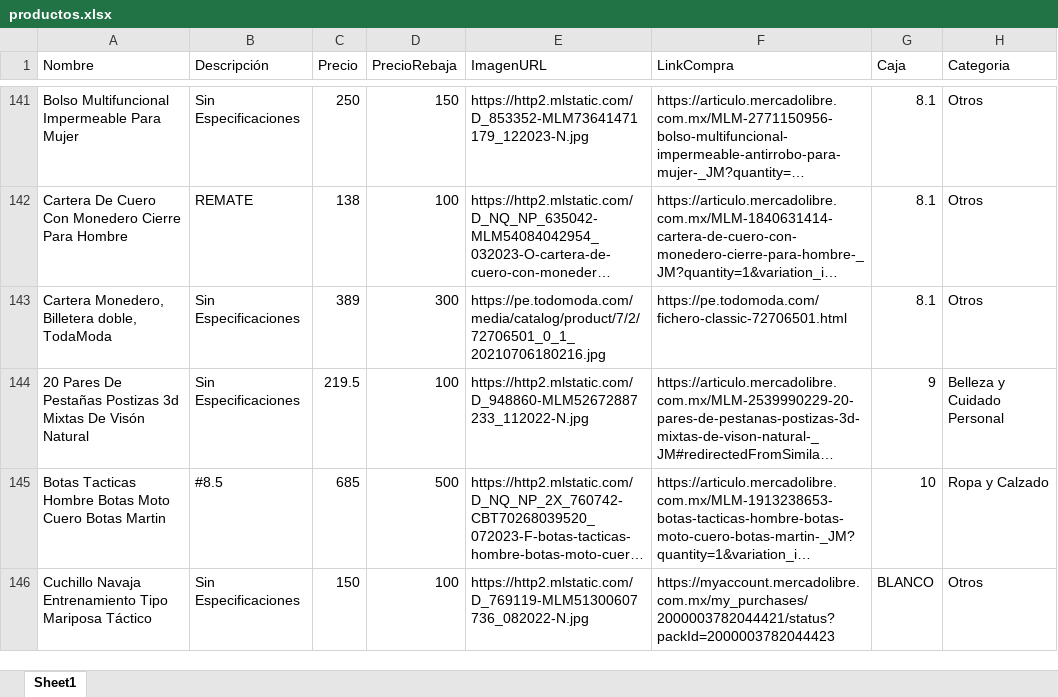
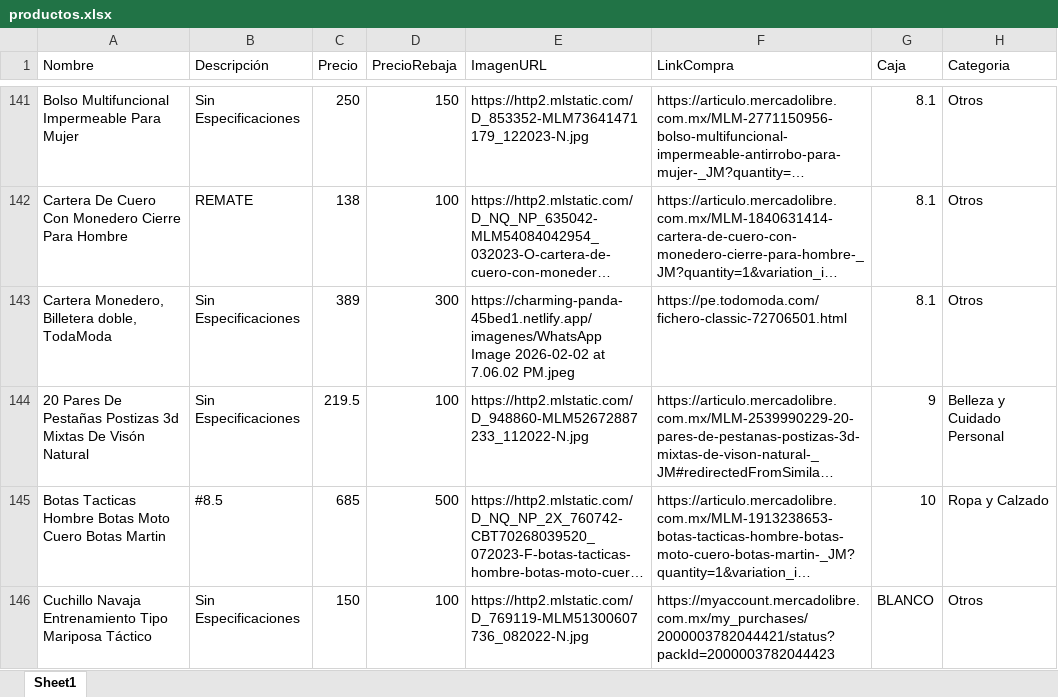
Before and after one commit to Panch17/Catalogo, an Excel workbook: datos/productos.xlsx, sheet Sheet1, drawn as a sheet; only a part is shown, gaps mark what is left out; long unchanged cells end in …; values as stored, in another font and other column widths than the file's, no borders; table styles not drawn; the diff names each change by its address in the sheet, - before the commit and + after, or states it on an @@ line.

```diff
--- a/datos/productos.xlsx (sheet Sheet1)
+++ b/datos/productos.xlsx (sheet Sheet1)
-E143 (ImagenURL): https://pe.todomoda.com/media/catalog/product/7/2/72706501_0_1_20210706180216.jpg
+E143 (ImagenURL): https://charming-panda-45bed1.netlify.app/imagenes/WhatsApp Image 2026-02-02 at 7.06.02 PM.jpeg
```
Also changed, not shown: 4 other files.
